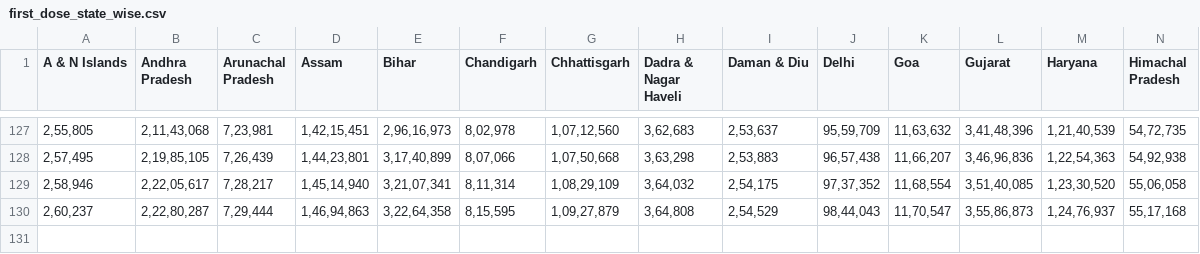
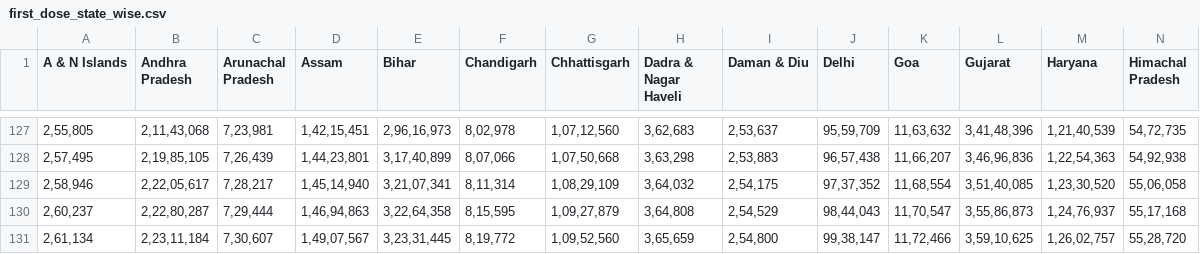
Before and after one commit to togglebits/covid_vaccine_progress_bot, a CSV file: state_data/first_dose_state_wise.csv, drawn as a sheet; only a part is shown, gaps mark what is left out; rows hold the shown columns only; the diff names each change by its address in the sheet, - before the commit and + after, or states it on an @@ line.

```diff
--- a/state_data/first_dose_state_wise.csv
+++ b/state_data/first_dose_state_wise.csv
+row 131: 2,61,134 | 2,23,11,184 | 7,30,607 | 1,49,07,567 | 3,23,31,445 | 8,19,772 | 1,09,52,560 | 3,65,659 | 2,54,800 | 99,38,147 | 11,72,466 | 3,59,10,625 | 1,26,02,757 | 55,28,720
```
Also changed, not shown: state_data/second_dose_state_wise.csv.
